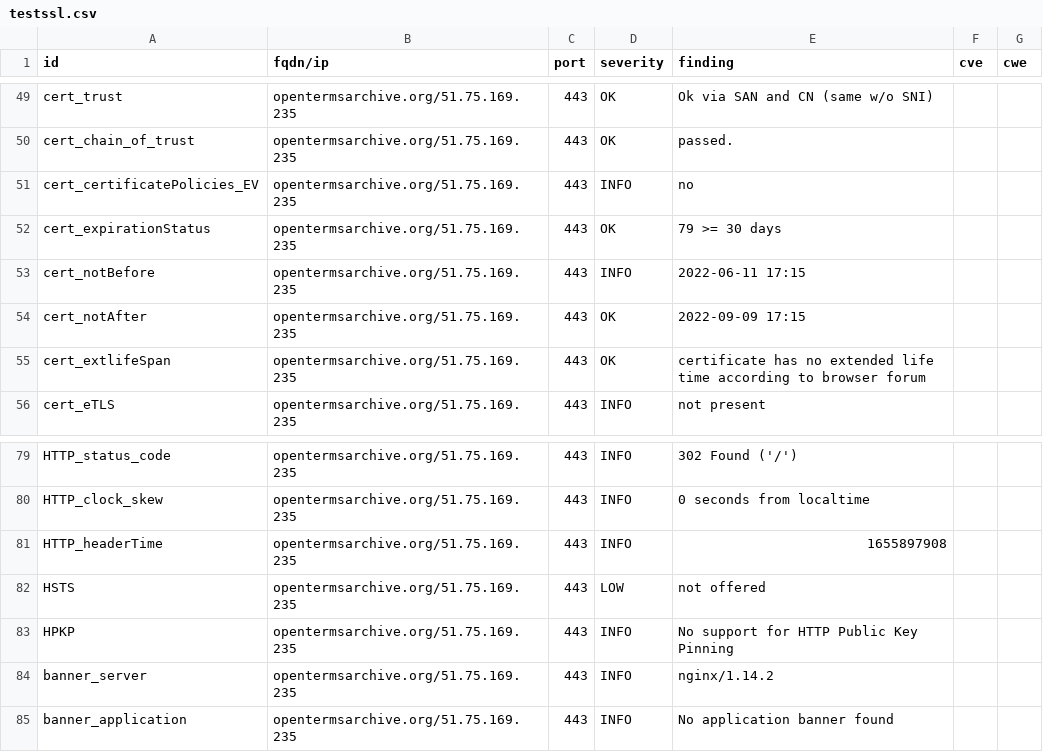
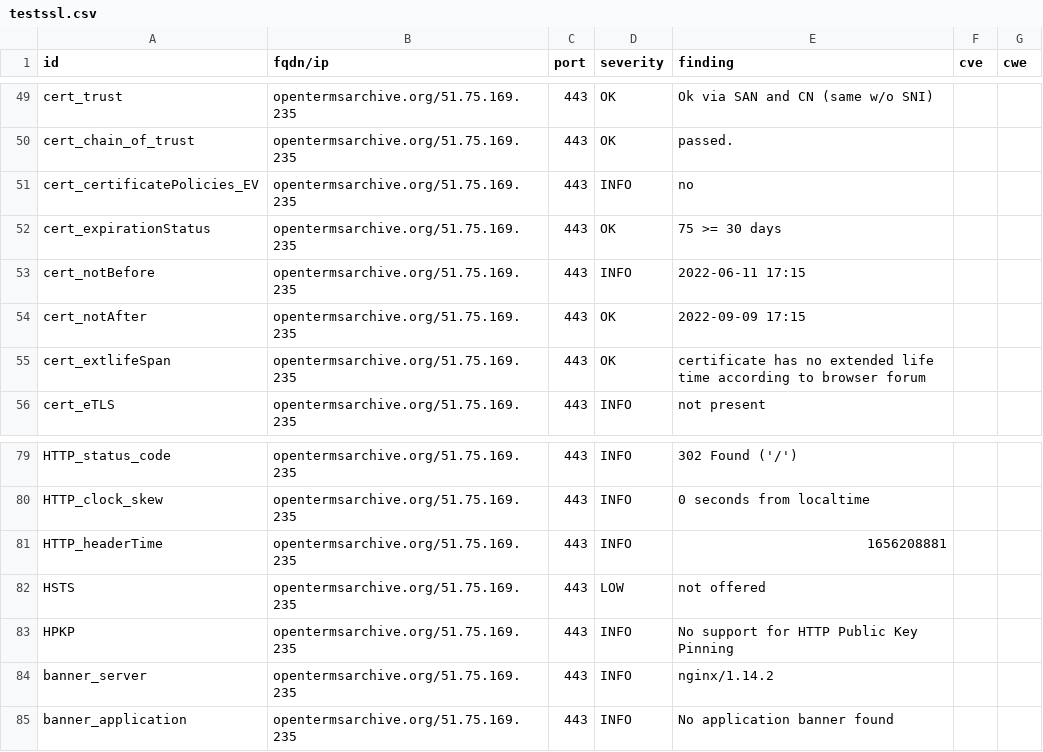
Before and after one commit to OpenTermsArchive/dashlord, a CSV file: results/aHR0cHM6Ly9vcGVudGVybXNhcmNoaXZlLm9yZy9mcg==/testssl.csv, drawn as a sheet; only a part is shown, gaps mark what is left out.

```diff
--- a/results/aHR0cHM6Ly9vcGVudGVybXNhcmNoaXZlLm9yZy9mcg==/testssl.csv
+++ b/results/aHR0cHM6Ly9vcGVudGVybXNhcmNoaXZlLm9yZy9mcg==/testssl.csv
@@ -51,3 +51,3 @@
 "cert_certificatePolicies_EV","opentermsarchive.org/51.75.169.235","443","INFO","no","",""
-"cert_expirationStatus","opentermsarchive.org/51.75.169.235","443","OK","79 >= 30 days","",""
+"cert_expirationStatus","opentermsarchive.org/51.75.169.235","443","OK","75 >= 30 days","",""
 "cert_notBefore","opentermsarchive.org/51.75.169.235","443","INFO","2022-06-11 17:15","",""
@@ -80,3 +80,3 @@
 "HTTP_clock_skew","opentermsarchive.org/51.75.169.235","443","INFO","0 seconds from localtime","",""
-"HTTP_headerTime","opentermsarchive.org/51.75.169.235","443","INFO","1655897908","",""
+"HTTP_headerTime","opentermsarchive.org/51.75.169.235","443","INFO","1656208881","",""
 "HSTS","opentermsarchive.org/51.75.169.235","443","LOW","not offered","",""
```
Also changed, not shown: 15 other files.
